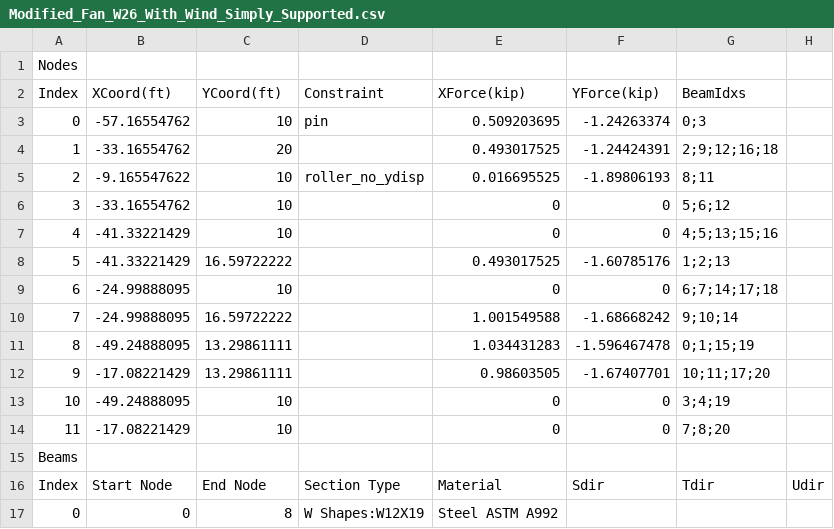
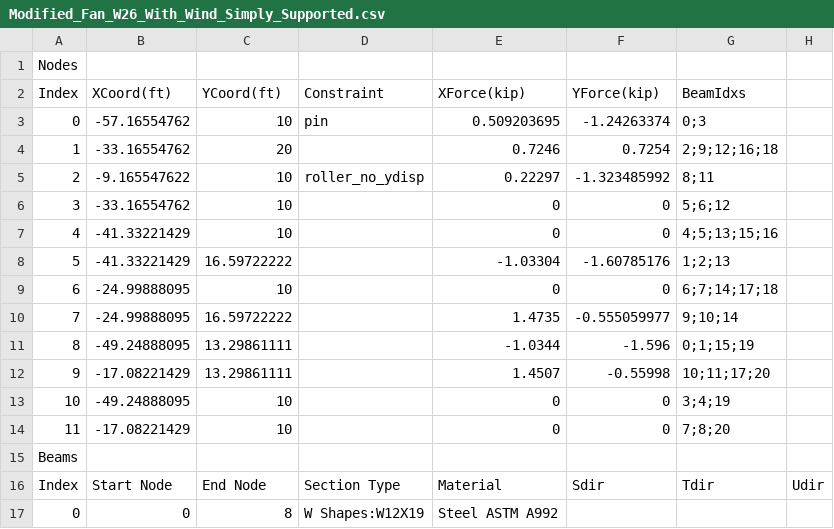
Before and after one commit to CodyBray/project-3, a CSV file: csvs/Modified_Fan_W26_With_Wind_Simply_Supported.csv, drawn as a sheet; only a part is shown.

```diff
--- a/csvs/Modified_Fan_W26_With_Wind_Simply_Supported.csv
+++ b/csvs/Modified_Fan_W26_With_Wind_Simply_Supported.csv
@@ -3,11 +3,11 @@ Index,XCoord(ft),YCoord(ft),Constraint,XForce(kip),YForce(kip),BeamIdxs,
 0,-57.16554762,10,pin,0.509203695,-1.24263374,0;3,
-1,-33.16554762,20,,0.493017525,-1.24424391,2;9;12;16;18,
-2,-9.165547622,10,roller_no_ydisp,0.016695525,-1.89806193,8;11,
+1,-33.16554762,20,,0.7246,0.7254,2;9;12;16;18,
+2,-9.165547622,10,roller_no_ydisp,0.22297,-1.323485992,8;11,
 3,-33.16554762,10,,0,0,5;6;12,
 4,-41.33221429,10,,0,0,4;5;13;15;16,
-5,-41.33221429,16.59722222,,0.493017525,-1.60785176,1;2;13,
+5,-41.33221429,16.59722222,,-1.03304,-1.60785176,1;2;13,
 6,-24.99888095,10,,0,0,6;7;14;17;18,
-7,-24.99888095,16.59722222,,1.001549588,-1.68668242,9;10;14,
-8,-49.24888095,13.29861111,,1.034431283,-1.596467478,0;1;15;19,
-9,-17.08221429,13.29861111,,0.98603505,-1.67407701,10;11;17;20,
+7,-24.99888095,16.59722222,,1.4735,-0.555059977,9;10;14,
+8,-49.24888095,13.29861111,,-1.0344,-1.596,0;1;15;19,
+9,-17.08221429,13.29861111,,1.4507,-0.55998,10;11;17;20,
 10,-49.24888095,10,,0,0,3;4;19,
```
Also changed, not shown: csvs/Modified_Fan_W26_With_Wind_Three_Pins.csv, csvs/Modified_Fan_W26_With_Wind_Two_Pins.csv.
